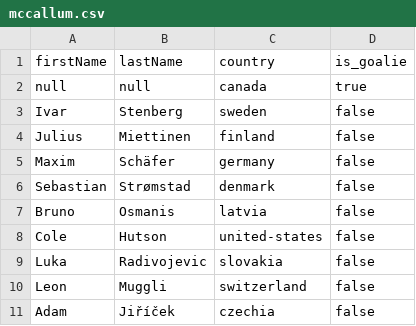
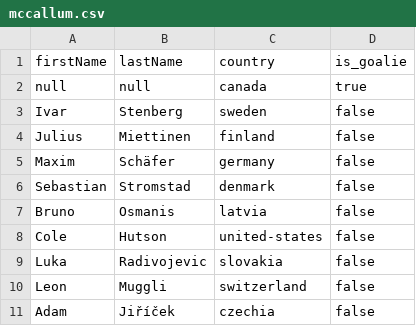
Before and after one commit to bsummy/wjc-fantasy, a CSV file: submissions/mccallum.csv, drawn as a sheet.

```diff
--- a/submissions/mccallum.csv
+++ b/submissions/mccallum.csv
@@ -5,3 +5,3 @@ Julius,Miettinen,finland,false
 Maxim,Schäfer,germany,false
-Sebastian,Strømstad,denmark,false
+Sebastian,Stromstad,denmark,false
 Bruno,Osmanis,latvia,false
```
Also changed, not shown: submissions/summy.csv, submissions/weinstein.csv.
